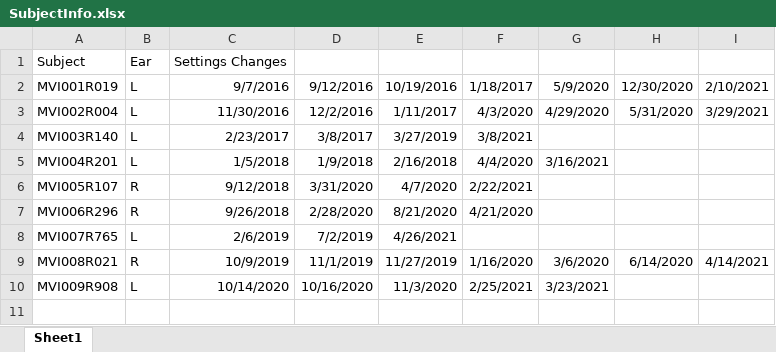
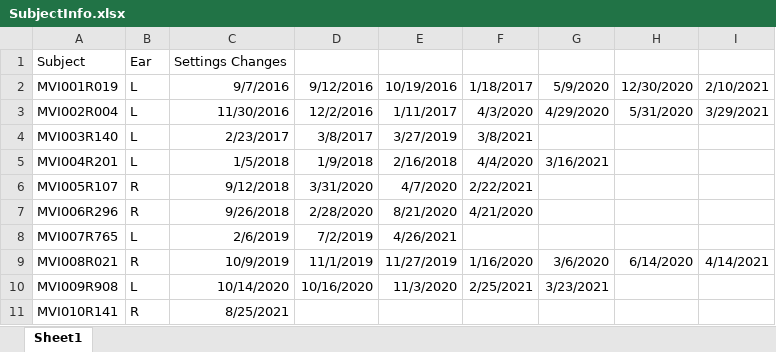
Before and after one commit to jhuvnel/VOGA, an Excel workbook: SubjectInfo.xlsx, sheet Sheet1, drawn as a sheet; values as stored, in another font and other column widths than the file's, no borders; the diff names each change by its address in the sheet, - before the commit and + after, or states it on an @@ line.

```diff
--- a/SubjectInfo.xlsx (sheet Sheet1)
+++ b/SubjectInfo.xlsx (sheet Sheet1)
+row 11: MVI010R141 | R | 8/25/2021
```
Also changed, not shown: 7 other files.
